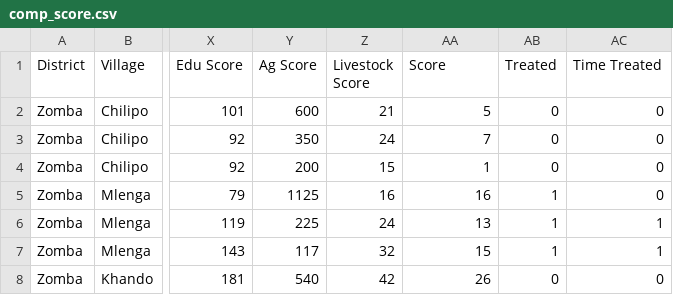
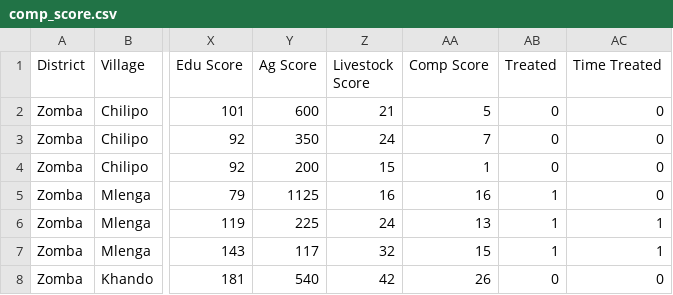
Before and after one commit to Village-X-Org/Site-v2, a CSV file: data/comp_score.csv, drawn as a sheet; only a part is shown, gaps mark what is left out; the diff names each change by its address in the sheet, - before the commit and + after, or states it on an @@ line.

Commit message:
Composite scores

```diff
--- a/data/comp_score.csv
+++ b/data/comp_score.csv
-AA1: Score
+AA1: Comp Score
```
Also changed, not shown: 1 other file.
